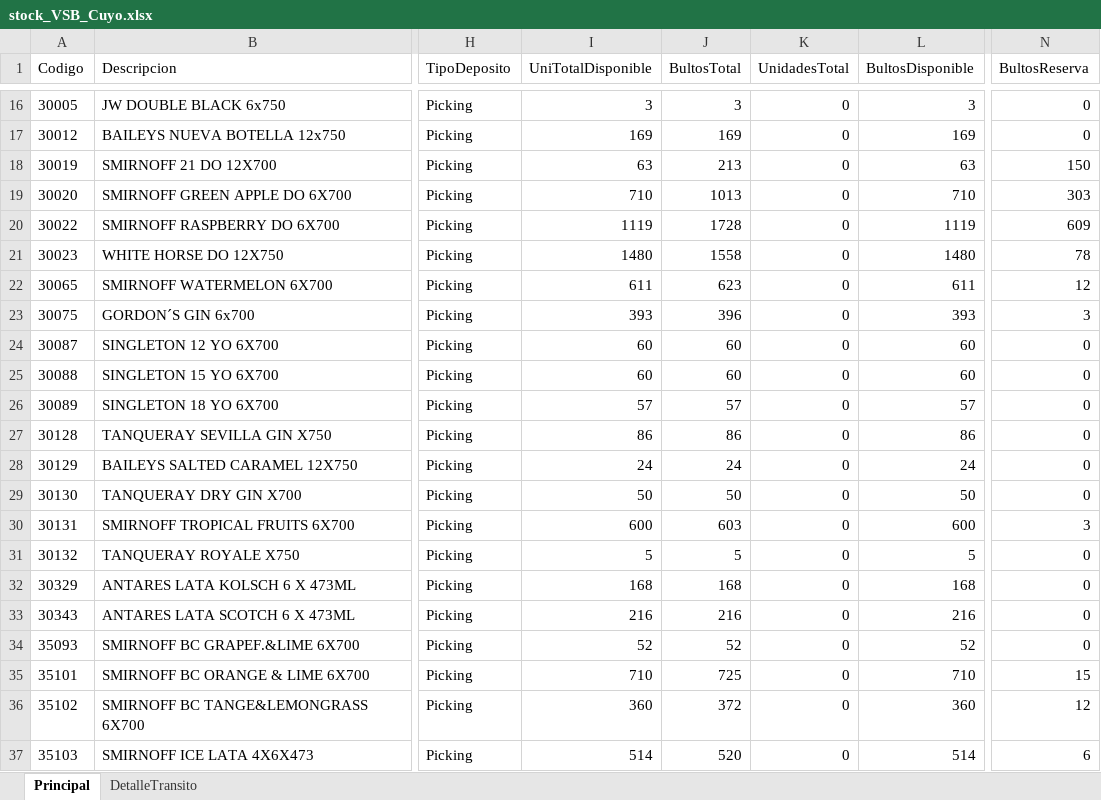
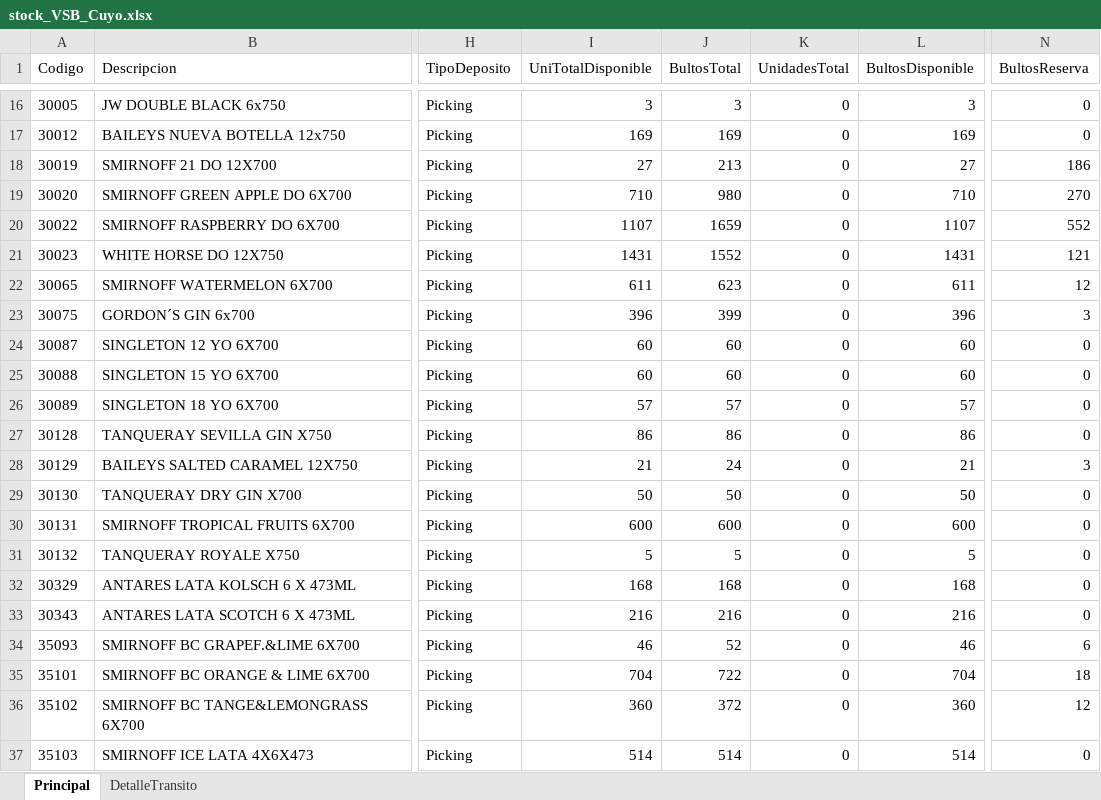
Before and after one commit to matiastorrespyp/orbit-matinal-penaflor, an Excel workbook: 01_INPUTS/Stock/stock_VSB_Cuyo.xlsx, sheet Principal, drawn as a sheet; only a part is shown, gaps mark what is left out; values as stored, in another font and other column widths than the file's, no borders; table styles not drawn; the diff covers the shown part only; the diff names each change by its address in the sheet, - before the commit and + after, or states it on an @@ line.

```diff
--- a/01_INPUTS/Stock/stock_VSB_Cuyo.xlsx (sheet Principal)
+++ b/01_INPUTS/Stock/stock_VSB_Cuyo.xlsx (sheet Principal)
-I18 (UniTotalDisponible): 63
+I18 (UniTotalDisponible): 27
-L18 (BultosDisponible): 63
+L18 (BultosDisponible): 27
-N18 (BultosReserva): 150
+N18 (BultosReserva): 186
-J19 (BultosTotal): 1013
+J19 (BultosTotal): 980
-N19 (BultosReserva): 303
+N19 (BultosReserva): 270
-I20 (UniTotalDisponible): 1119
+I20 (UniTotalDisponible): 1107
-J20 (BultosTotal): 1728
+J20 (BultosTotal): 1659
-L20 (BultosDisponible): 1119
+L20 (BultosDisponible): 1107
-N20 (BultosReserva): 609
+N20 (BultosReserva): 552
-I21 (UniTotalDisponible): 1480
+I21 (UniTotalDisponible): 1431
-J21 (BultosTotal): 1558
+J21 (BultosTotal): 1552
-L21 (BultosDisponible): 1480
+L21 (BultosDisponible): 1431
-N21 (BultosReserva): 78
+N21 (BultosReserva): 121
-I23 (UniTotalDisponible): 393
+I23 (UniTotalDisponible): 396
-J23 (BultosTotal): 396
+J23 (BultosTotal): 399
-L23 (BultosDisponible): 393
+L23 (BultosDisponible): 396
-I28 (UniTotalDisponible): 24
+I28 (UniTotalDisponible): 21
-L28 (BultosDisponible): 24
+L28 (BultosDisponible): 21
-N28 (BultosReserva): 0
+N28 (BultosReserva): 3
-J30 (BultosTotal): 603
+J30 (BultosTotal): 600
-N30 (BultosReserva): 3
+N30 (BultosReserva): 0
-I34 (UniTotalDisponible): 52
+I34 (UniTotalDisponible): 46
-L34 (BultosDisponible): 52
+L34 (BultosDisponible): 46
-N34 (BultosReserva): 0
+N34 (BultosReserva): 6
-I35 (UniTotalDisponible): 710
+I35 (UniTotalDisponible): 704
-J35 (BultosTotal): 725
+J35 (BultosTotal): 722
-L35 (BultosDisponible): 710
+L35 (BultosDisponible): 704
-N35 (BultosReserva): 15
+N35 (BultosReserva): 18
-J37 (BultosTotal): 520
+J37 (BultosTotal): 514
-N37 (BultosReserva): 6
+N37 (BultosReserva): 0
```
Also changed, not shown: 138 edited cells elsewhere in this sheet, sheet DetalleTransito, 01_INPUTS/Stock/stock.xlsx, 01_INPUTS/resultado.xlsx, 24 other files.
